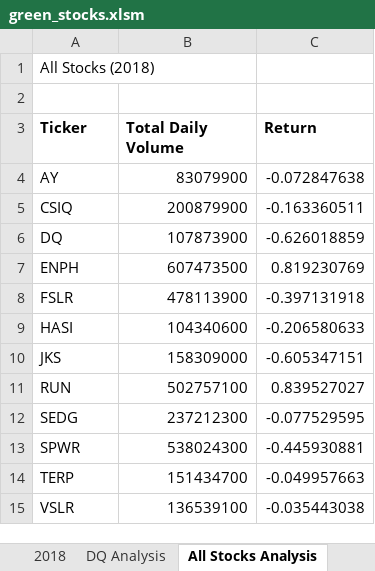
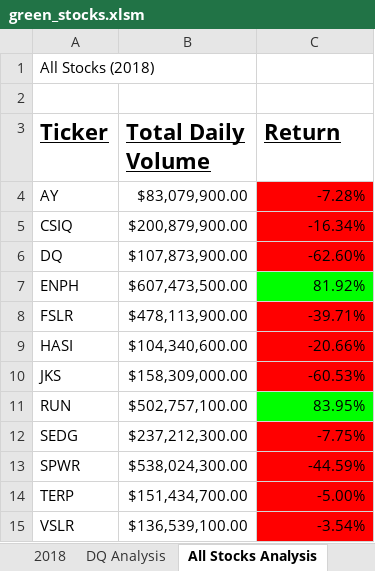
Before and after one commit to sjmisina/stock-analysis, an Excel workbook: green_stocks.xlsm, sheet All Stocks Analysis, drawn as a sheet; values as stored, in another font and other column widths than the file's, no borders; the diff names each change by its address in the sheet, - before the commit and + after, or states it on an @@ line.

Commit message:
conditional formatting added

```diff
--- a/green_stocks.xlsm (sheet All Stocks Analysis)
+++ b/green_stocks.xlsm (sheet All Stocks Analysis)
-A3:C3 underline: off
+A3:C3 underline: on, text size: larger
-B4 (Total Daily Volume): 83079900
+B4 (Total Daily Volume): $83,079,900.00
-C4 (Return): -0.072847638
+C4 (Return): -7.28%
-C4:C6 fill: none
+C4:C6 fill: #FF0000
-B5 (Total Daily Volume): 200879900
+B5 (Total Daily Volume): $200,879,900.00
-C5 (Return): -0.163360511
+C5 (Return): -16.34%
-B6 (Total Daily Volume): 107873900
+B6 (Total Daily Volume): $107,873,900.00
-C6 (Return): -0.626018859
+C6 (Return): -62.60%
-B7 (Total Daily Volume): 607473500
+B7 (Total Daily Volume): $607,473,500.00
-C7 (Return): 0.819230769
+C7 (Return): 81.92%
-C7 fill: none
+C7 fill: #00FF00
-B8 (Total Daily Volume): 478113900
+B8 (Total Daily Volume): $478,113,900.00
-C8 (Return): -0.397131918
+C8 (Return): -39.71%
-C8:C10 fill: none
+C8:C10 fill: #FF0000
-B9 (Total Daily Volume): 104340600
+B9 (Total Daily Volume): $104,340,600.00
-C9 (Return): -0.206580633
+C9 (Return): -20.66%
-B10 (Total Daily Volume): 158309000
+B10 (Total Daily Volume): $158,309,000.00
-C10 (Return): -0.605347151
+C10 (Return): -60.53%
-B11 (Total Daily Volume): 502757100
+B11 (Total Daily Volume): $502,757,100.00
-C11 (Return): 0.839527027
+C11 (Return): 83.95%
-C11 fill: none
+C11 fill: #00FF00
-B12 (Total Daily Volume): 237212300
+B12 (Total Daily Volume): $237,212,300.00
-C12 (Return): -0.077529595
+C12 (Return): -7.75%
-C12:C15 fill: none
+C12:C15 fill: #FF0000
-B13 (Total Daily Volume): 538024300
+B13 (Total Daily Volume): $538,024,300.00
-C13 (Return): -0.445930881
+C13 (Return): -44.59%
-B14 (Total Daily Volume): 151434700
+B14 (Total Daily Volume): $151,434,700.00
-C14 (Return): -0.049957663
+C14 (Return): -5.00%
-B15 (Total Daily Volume): 136539100
+B15 (Total Daily Volume): $136,539,100.00
-C15 (Return): -0.035443038
+C15 (Return): -3.54%
```
